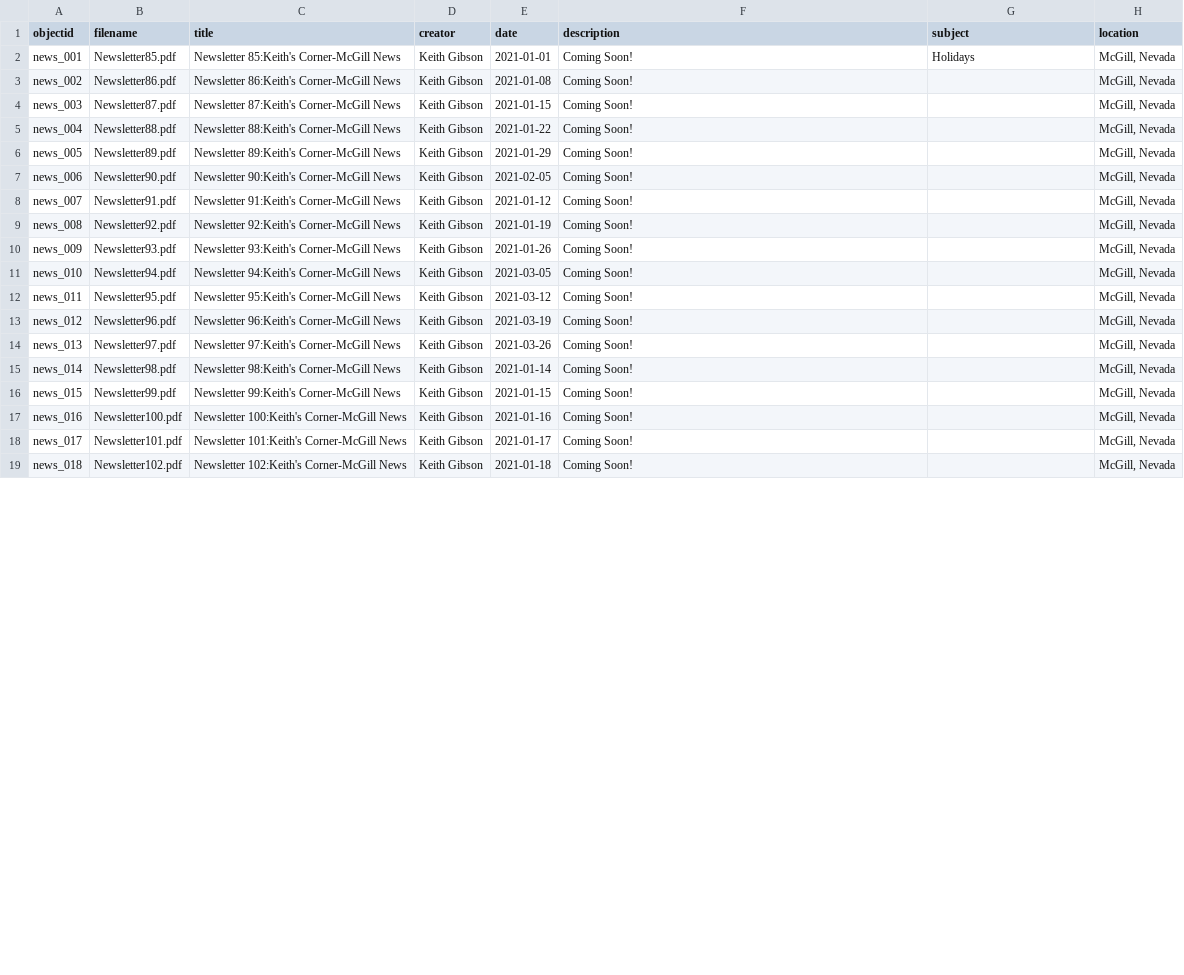
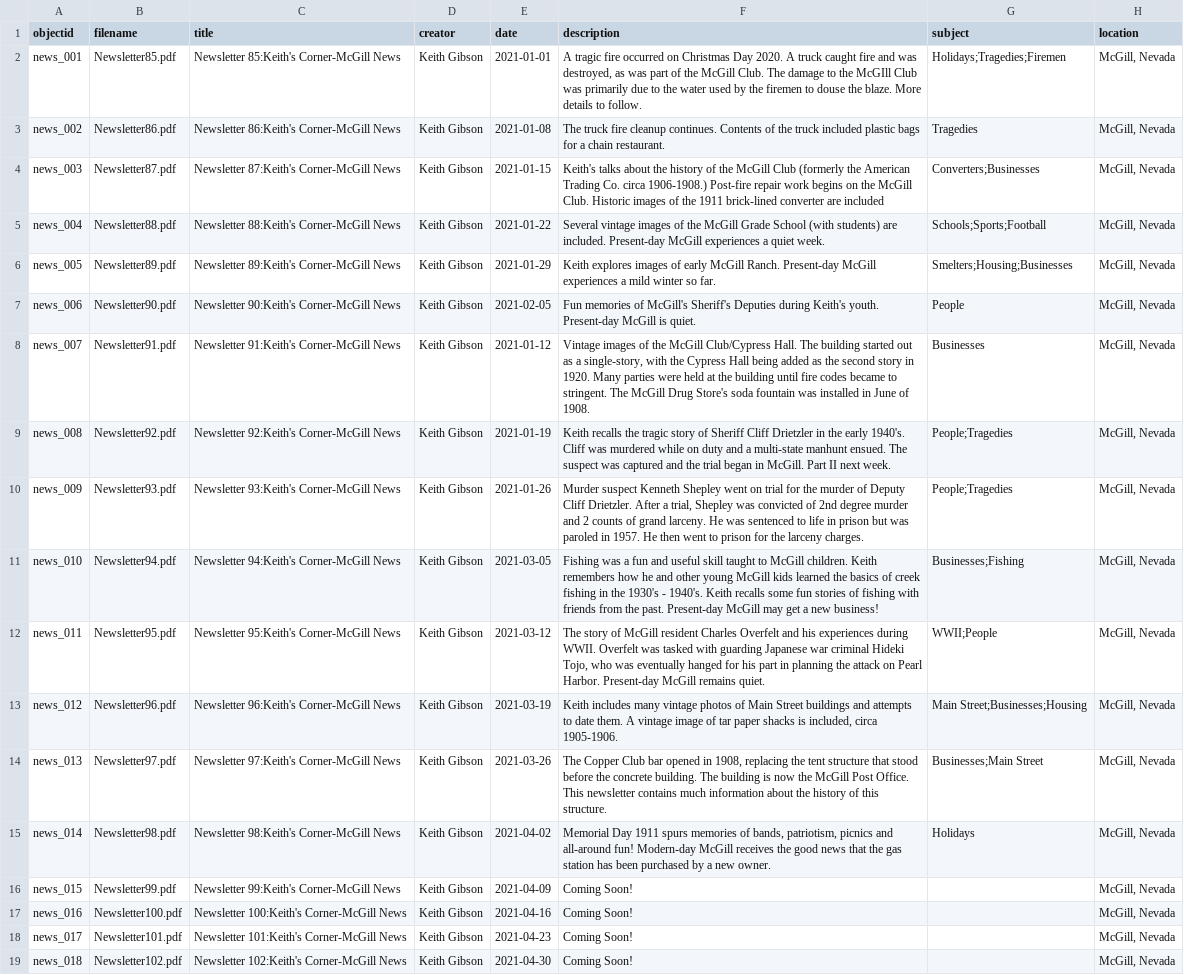
Before and after one commit to McGillHeritage/2021, a CSV file: _data/news3.csv, drawn as a sheet; only a part is shown; the diff covers the shown part only; the diff names each change by its address in the sheet, - before the commit and + after, or states it on an @@ line.

Commit message:
Add files via upload

```diff
--- a/_data/news3.csv
+++ b/_data/news3.csv
-F2 (description): Coming Soon!
+F2 (description): A tragic fire occurred on Christmas Day 2020. A truck caught fire and was destroyed, as was part of the McGill Club. The damage to the McGIll Club was primarily due to the water used by the firemen to douse the blaze. More details to follow.
-G2 (subject): Holidays
+G2 (subject): Holidays;Tragedies;Firemen
-F3 (description): Coming Soon!
+F3 (description): The truck fire cleanup continues. Contents of the truck included plastic bags for a chain restaurant.
-G3 (subject): (empty)
+G3 (subject): Tragedies
-F4 (description): Coming Soon!
+F4 (description): Keith's talks about the history of the McGill Club (formerly the American Trading Co. circa 1906-1908.) Post-fire repair work begins on the McGill Club. Historic images of the 1911 brick-lined converter are included
-G4 (subject): (empty)
+G4 (subject): Converters;Businesses
-F5 (description): Coming Soon!
+F5 (description): Several vintage images of the McGill Grade School (with students) are included. Present-day McGill experiences a quiet week.
-G5 (subject): (empty)
+G5 (subject): Schools;Sports;Football
-F6 (description): Coming Soon!
+F6 (description): Keith explores images of early McGill Ranch. Present-day McGill experiences a mild winter so far.
-G6 (subject): (empty)
+G6 (subject): Smelters;Housing;Businesses
-F7 (description): Coming Soon!
+F7 (description): Fun memories of McGill's Sheriff's Deputies during Keith's youth. Present-day McGill is quiet.
-G7 (subject): (empty)
+G7 (subject): People
-F8 (description): Coming Soon!
+F8 (description): Vintage images of the McGill Club/Cypress Hall. The building started out as a single-story, with the Cypress Hall being added as the second story in 1920. Many parties were held at the building until fire codes became to stringent. The McGill Drug Store's soda fountain was installed in June of 1908.
-G8 (subject): (empty)
+G8 (subject): Businesses
-F9 (description): Coming Soon!
+F9 (description): Keith recalls the tragic story of Sheriff Cliff Drietzler in the early 1940's. Cliff was murdered while on duty and a multi-state manhunt ensued. The suspect was captured and the trial began in McGill. Part II next week.
-G9:G10 (subject): (empty)
+G9:G10 (subject): People;Tragedies
-F10 (description): Coming Soon!
+F10 (description): Murder suspect Kenneth Shepley went on trial for the murder of Deputy Cliff Drietzler. After a trial, Shepley was convicted of 2nd degree murder and 2 counts of grand larceny. He was sentenced to life in prison but was paroled in 1957. He then went to prison for the larceny charges.
-F11 (description): Coming Soon!
+F11 (description): Fishing was a fun and useful skill taught to McGill children. Keith remembers how he and other young McGill kids learned the basics of creek fishing in the 1930's - 1940's. Keith recalls some fun stories of fishing with friends from the past. Present-day McGill may get a new business!
-G11 (subject): (empty)
+G11 (subject): Businesses;Fishing
-F12 (description): Coming Soon!
+F12 (description): The story of McGill resident Charles Overfelt and his experiences during WWII. Overfelt was tasked with guarding Japanese war criminal Hideki Tojo, who was eventually hanged for his part in planning the attack on Pearl Harbor. Present-day McGill remains quiet.
-G12 (subject): (empty)
+G12 (subject): WWII;People
-F13 (description): Coming Soon!
+F13 (description): Keith includes many vintage photos of Main Street buildings and attempts to date them. A vintage image of tar paper shacks is included, circa 1905-1906.
-G13 (subject): (empty)
+G13 (subject): Main Street;Businesses;Housing
-F14 (description): Coming Soon!
+F14 (description): The Copper Club bar opened in 1908, replacing the tent structure that stood before the concrete building. The building is now the McGill Post Office. This newsletter contains much information about the history of this structure.
-G14 (subject): (empty)
+G14 (subject): Businesses;Main Street
-E15 (date): 2021-01-14
+E15 (date): 2021-04-02
-F15 (description): Coming Soon!
+F15 (description): Memorial Day 1911 spurs memories of bands, patriotism, picnics and all-around fun! Modern-day McGill receives the good news that the gas station has been purchased by a new owner.
-G15 (subject): (empty)
+G15 (subject): Holidays
-E16 (date): 2021-01-15
+E16 (date): 2021-04-09
-E17 (date): 2021-01-16
+E17 (date): 2021-04-16
-E18 (date): 2021-01-17
+E18 (date): 2021-04-23
-E19 (date): 2021-01-18
+E19 (date): 2021-04-30
```
Also changed, not shown: 66 edited cells elsewhere in this file.
